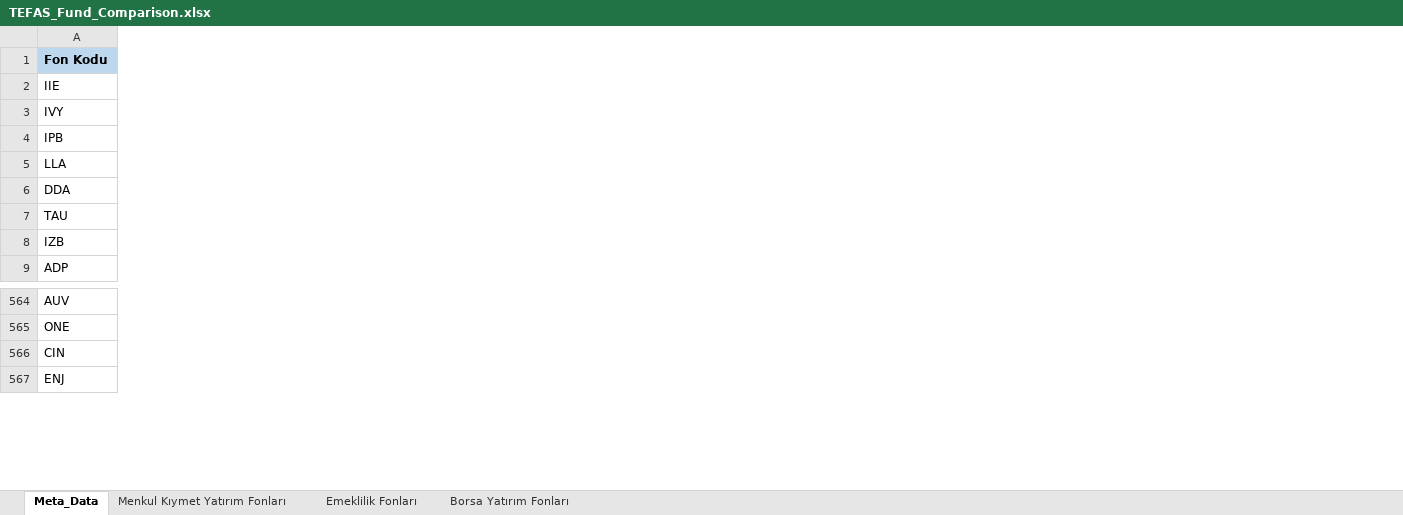
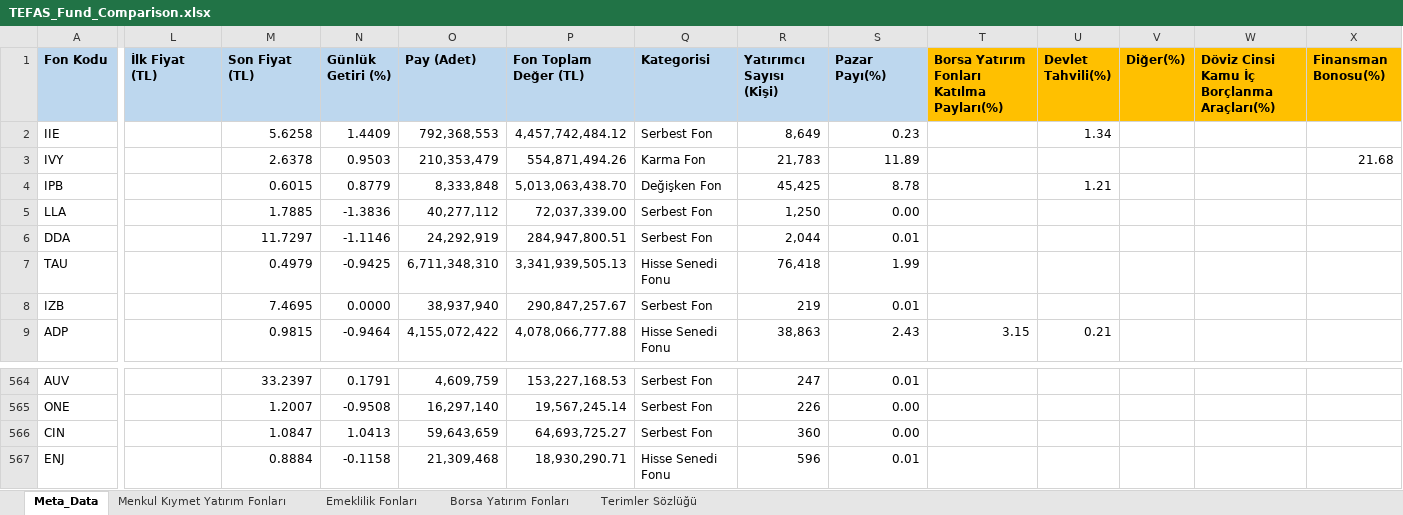
Before and after one commit to okankoken/TEFAS_Fund_Comparison_Machine_Learning_Project, an Excel workbook: datasets/TEFAS_Fund_Comparison.xlsx, sheet Meta_Data, drawn as a sheet; only a part is shown, gaps mark what is left out; values as stored, in another font and other column widths than the file's, no borders; the diff covers the shown part only; the diff names each change by its address in the sheet, - before the commit and + after, or states it on an @@ line.

Commit message:
Dataset finish

```diff
--- a/datasets/TEFAS_Fund_Comparison.xlsx (sheet Meta_Data)
+++ b/datasets/TEFAS_Fund_Comparison.xlsx (sheet Meta_Data)
+sheet tab: Terimler Sözlüğü
+column L (İlk Fiyat (TL)), empty
+column M (Son Fiyat (TL)), rows 2-9: 5.6258 | 2.6378 | 0.6015 | 1.7885 | 11.7297 | 0.4979 | 7.4695 | 0.9815; rows 564-567: 33.2397 | 1.2007 | 1.0847 | 0.8884
+column N (Günlük Getiri (%)), rows 2-9: 1.4409 | 0.9503 | 0.8779 | -1.3836 | -1.1146 | -0.9425 | 0.0000 | -0.9464; rows 564-567: 0.1791 | -0.9508 | 1.0413 | -0.1158
+column O (Pay (Adet)), rows 2-9: 792,368,553 | 210,353,479 | 8,333,848 | 40,277,112 | 24,292,919 | 6,711,348,310 | 38,937,940 | 4,155,072,422; rows 564-567: 4,609,759 | 16,297,140 | 59,643,659 | 21,309,468
+column P (Fon Toplam Değer (TL)), rows 2-9: 4,457,742,484.12 | 554,871,494.26 | 5,013,063,438.70 | 72,037,339.00 | 284,947,800.51 | 3,341,939,505.13 | 290,847,257.67 | 4,078,066,777.88; rows 564-567: 153,227,168.53 | 19,567,245.14 | 64,693,725.27 | 18,930,290.71
+column Q (Kategorisi), rows 2-9: Serbest Fon | Karma Fon | Değişken Fon | Serbest Fon | Serbest Fon | Hisse Senedi Fonu | Serbest Fon | Hisse Senedi Fonu; rows 564-567: Serbest Fon | Serbest Fon | Serbest Fon | Hisse Senedi Fonu
+column R (Yatırımcı Sayısı (Kişi)), rows 2-9: 8,649 | 21,783 | 45,425 | 1,250 | 2,044 | 76,418 | 219 | 38,863; rows 564-567: 247 | 226 | 360 | 596
+column S (Pazar Payı(%)), rows 2-9: 0.23 | 11.89 | 8.78 | 0.00 | 0.01 | 1.99 | 0.01 | 2.43; rows 564-567: 0.01 | 0.00 | 0.00 | 0.01
+column T, rows 1-9: Borsa Yatırım Fonları Katılma Payları(%) |  |  |  |  |  |  |  | 3.15
+column U (Devlet Tahvili(%)), rows 2-9: 1.34 |  | 1.21 |  |  |  |  | 0.21
+column V (Diğer(%)), empty
+column W, row 1: Döviz Cinsi Kamu İç Borçlanma Araçları(%)
+column X (Finansman Bonosu(%)), row 3: 21.68
```
Also changed, not shown: 32 added columns and 3 edited cells elsewhere in this sheet, 5 other files.
